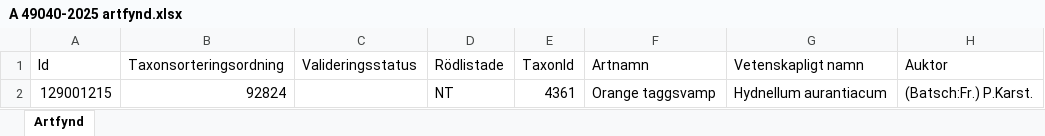
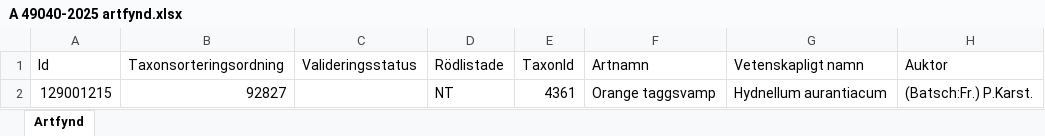
Before and after one commit to klasma/Logging_2418, an Excel workbook: artfynd/A 49040-2025 artfynd.xlsx, sheet Artfynd, drawn as a sheet; only a part is shown; values as stored, in another font and other column widths than the file's, no borders; the diff names each change by its address in the sheet, - before the commit and + after, or states it on an @@ line.

```diff
--- a/artfynd/A 49040-2025 artfynd.xlsx (sheet Artfynd)
+++ b/artfynd/A 49040-2025 artfynd.xlsx (sheet Artfynd)
-B2 (Taxonsorteringsordning): 92824
+B2 (Taxonsorteringsordning): 92827
```
Also changed, not shown: artfynd/A 39692-2024 artfynd.xlsx, artfynd/A 47118-2024 artfynd.xlsx, 54 other files.
